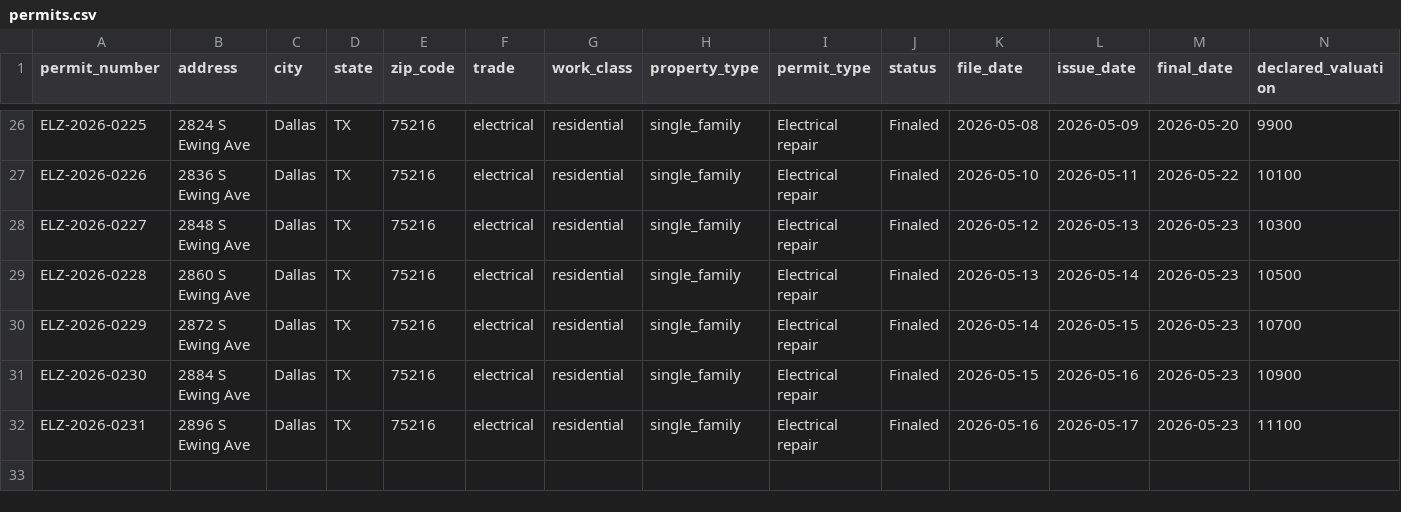
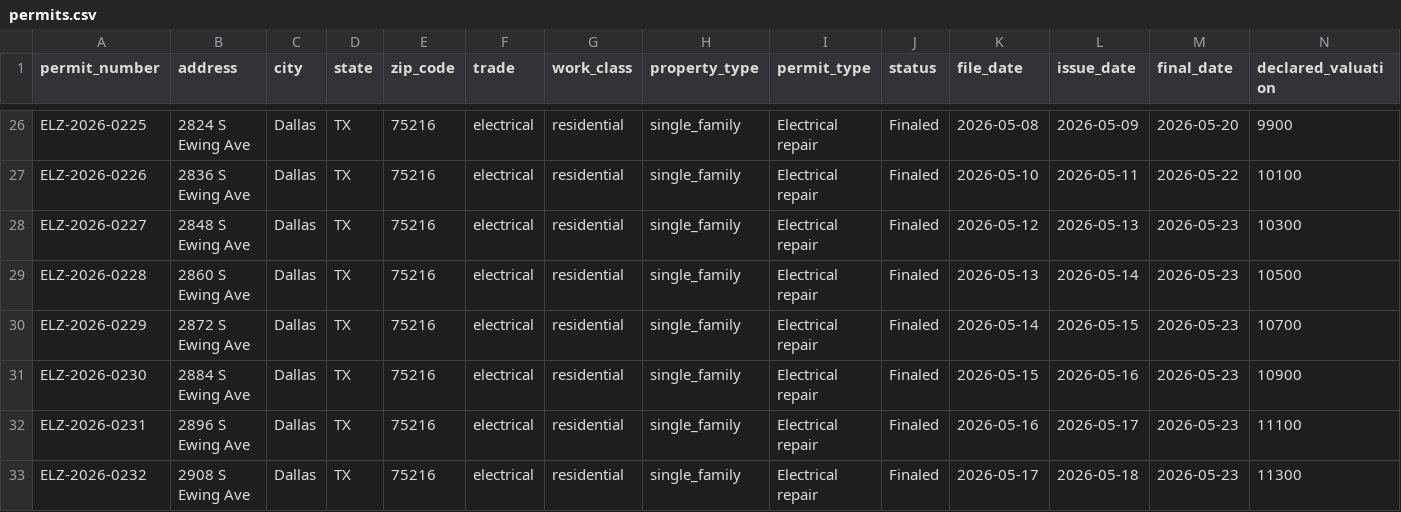
Before and after one commit to matthoffner/tuner-landing, a CSV file: generated/raw/dallas-electrician-import-sample-v2/permits.csv, drawn as a sheet; only a part is shown, gaps mark what is left out; rows hold the shown columns only; the diff names each change by its address in the sheet, - before the commit and + after, or states it on an @@ line.

```diff
--- a/generated/raw/dallas-electrician-import-sample-v2/permits.csv
+++ b/generated/raw/dallas-electrician-import-sample-v2/permits.csv
+row 33: ELZ-2026-0232 | 2908 S Ewing Ave | Dallas | TX | 75216 | electrical | residential | single_family | Electrical repair | Finaled | 2026-05-17 | 2026-05-18 | 2026-05-23 | 11300
```
Also changed, not shown: generated/raw/dallas-electrician-import-sample-v2/inspections.csv, 25 other files.
